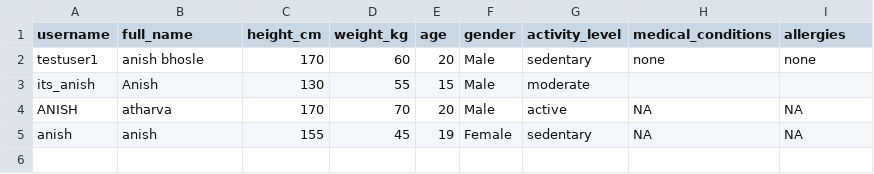
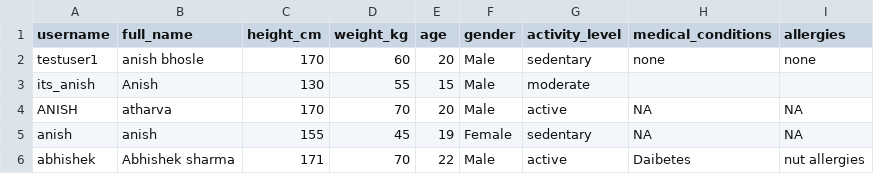
Before and after one commit to BhosleAnish/CalFit, a CSV file: user_profiles.csv, drawn as a sheet; the diff names each change by its address in the sheet, - before the commit and + after, or states it on an @@ line.

```diff
--- a/user_profiles.csv
+++ b/user_profiles.csv
+row 6: abhishek | Abhishek sharma | 171 | 70 | 22 | Male | active | Daibetes | nut allergies
```
Also changed, not shown: users.csv, 9 other files.
